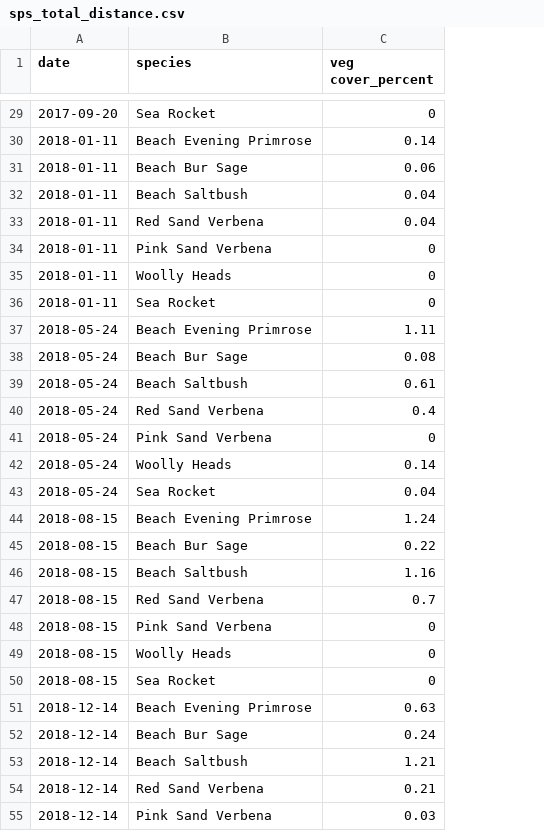
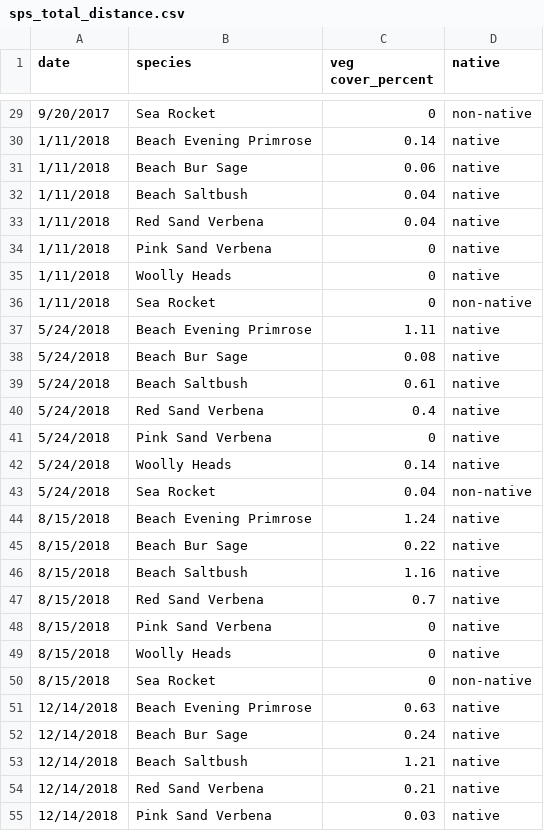
Before and after one commit to karina-data/samo-beach-restoration, a CSV file: samo-beach-restoration/data/sps_total_distance.csv, drawn as a sheet; only a part is shown, gaps mark what is left out; the diff covers the shown part only; the diff names each change by its address in the sheet, - before the commit and + after, or states it on an @@ line.

```diff
--- a/samo-beach-restoration/data/sps_total_distance.csv
+++ b/samo-beach-restoration/data/sps_total_distance.csv
+column D (native), rows 29-55: non-native | native | native | native | native | native | native | non-native | native | native | native | native | native | native | non-native | native | native | native | native | native | native | non-native | native | native | native | native | native
-A29 (date): 2017-09-20
+A29 (date): 9/20/2017
-A30:A36 (date): 2018-01-11
+A30:A36 (date): 1/11/2018
-A37:A43 (date): 2018-05-24
+A37:A43 (date): 5/24/2018
-A44:A50 (date): 2018-08-15
+A44:A50 (date): 8/15/2018
-A51:A55 (date): 2018-12-14
+A51:A55 (date): 12/14/2018
```
Also changed, not shown: 99 edited cells elsewhere in this file, 1 other file.
